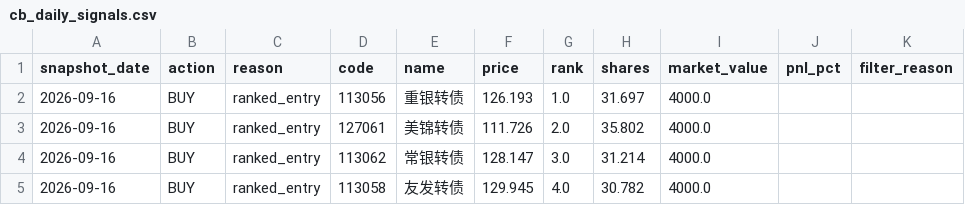
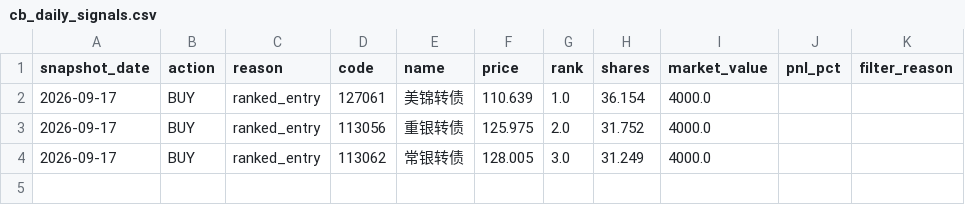
Before and after one commit to qsbkwlt-sketch/stock-monitor, a CSV file: cb_factor_signal_output/cb_daily_signals.csv, drawn as a sheet.

```diff
--- a/cb_factor_signal_output/cb_daily_signals.csv
+++ b/cb_factor_signal_output/cb_daily_signals.csv
@@ -1,5 +1,4 @@
 snapshot_date,action,reason,code,name,price,rank,shares,market_value,pnl_pct,filter_reason
-2026-09-16,BUY,ranked_entry,113056,重银转债,126.193,1.0,31.697,4000.0,,
-2026-09-16,BUY,ranked_entry,127061,美锦转债,111.726,2.0,35.802,4000.0,,
-2026-09-16,BUY,ranked_entry,113062,常银转债,128.147,3.0,31.214,4000.0,,
-2026-09-16,BUY,ranked_entry,113058,友发转债,129.945,4.0,30.782,4000.0,,
+2026-09-17,BUY,ranked_entry,127061,美锦转债,110.639,1.0,36.154,4000.0,,
+2026-09-17,BUY,ranked_entry,113056,重银转债,125.975,2.0,31.752,4000.0,,
+2026-09-17,BUY,ranked_entry,113062,常银转债,128.005,3.0,31.249,4000.0,,
```
Also changed, not shown: cb_factor_output/cb_factor_candidates.csv, cb_factor_signal_output/cb_target_portfolio.csv, 3 other files.
